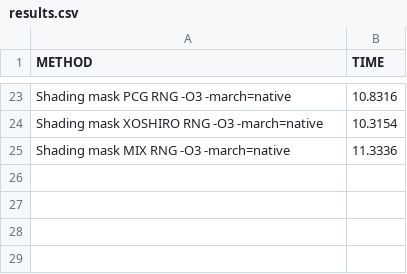
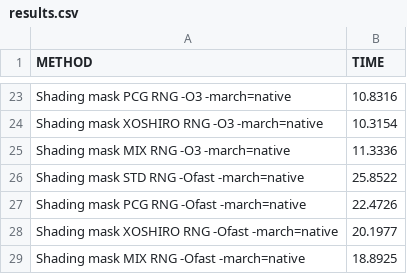
Before and after one commit to feelpp/solar-shading, a CSV file: results/csv/results.csv, drawn as a sheet; only a part is shown, gaps mark what is left out; the diff names each change by its address in the sheet, - before the commit and + after, or states it on an @@ line.

```diff
--- a/results/csv/results.csv
+++ b/results/csv/results.csv
+row 26: Shading mask STD RNG -Ofast -march=native | 25.8522
+row 27: Shading mask PCG RNG -Ofast -march=native | 22.4726
+row 28: Shading mask XOSHIRO RNG -Ofast -march=native | 20.1977
+row 29: Shading mask MIX RNG -Ofast -march=native | 18.8925
```
Also changed, not shown: 5 other files.
